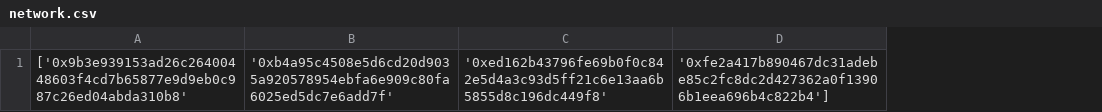
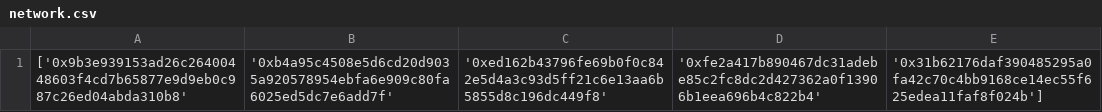
Before and after one commit to Oxraptorbot/listee, a CSV file: network.csv, drawn as a sheet; removed rows and columns are numbered as before the commit, all else as after; the diff names each change by its address in the sheet, - before the commit and + after, or states it on an @@ line.

Commit message:
your_commit_message

```diff
--- a/network.csv
+++ b/network.csv
-column D, row 1: '0xfe2a417b890467dc31adebe85c2fc8dc2d427362a0f13906b1eea696b4c822b4']
+column D, row 1: '0xfe2a417b890467dc31adebe85c2fc8dc2d427362a0f13906b1eea696b4c822b4'
+column E, row 1: '0x31b62176daf390485295a0fa42c70c4bb9168ce14ec55f625edea11faf8f024b']
```
